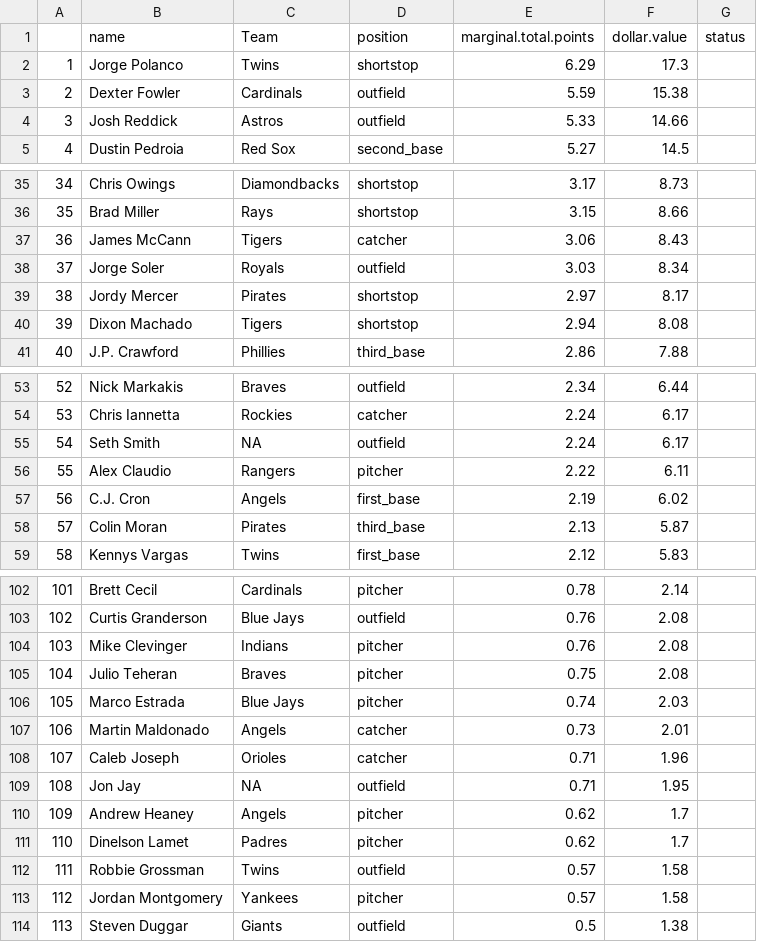
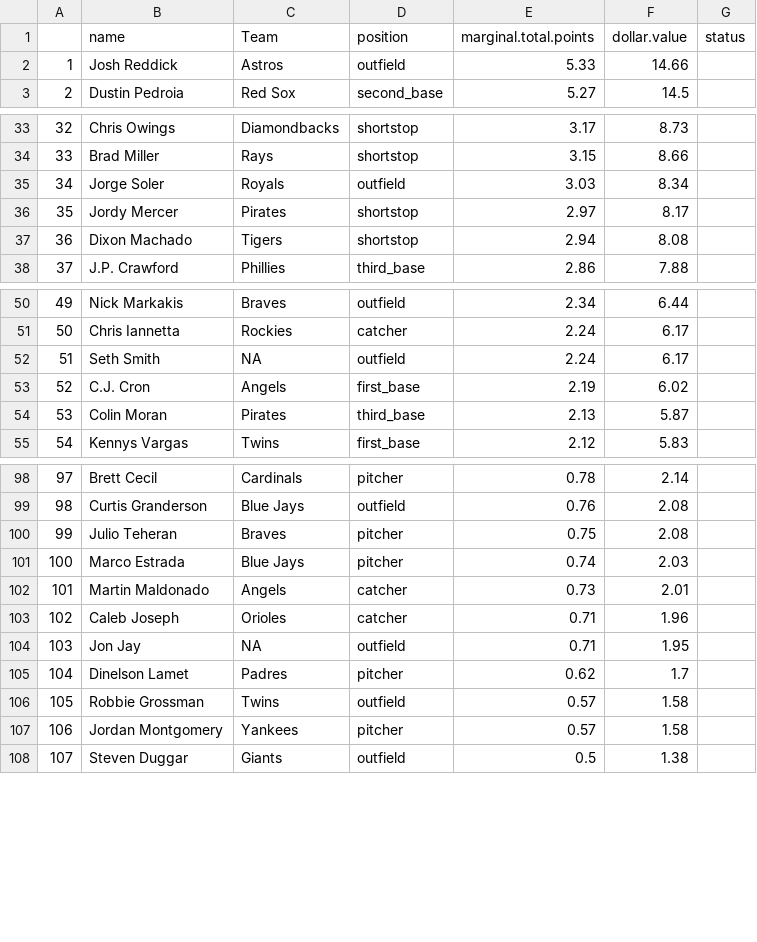
Before and after one commit to seanwllms/Fantasy2020, a CSV file: bestremaining.csv, drawn as a sheet; only a part is shown, gaps mark what is left out; removed rows and columns are numbered as before the commit, all else as after; the diff covers the shown part only; the diff names each change by its address in the sheet, - before the commit and + after, or states it on an @@ line.

Commit message:
more picks and also added delta table to calculate equity

```diff
--- a/bestremaining.csv
+++ b/bestremaining.csv
-row 2: 1 | Jorge Polanco | Twins | shortstop | 6.29 | 17.3
-row 3: 2 | Dexter Fowler | Cardinals | outfield | 5.59 | 15.38
@@ column A renumbered from row 2 down @@
-row 37: 36 | James McCann | Tigers | catcher | 3.06 | 8.43
-row 56: 55 | Alex Claudio | Rangers | pitcher | 2.22 | 6.11
-row 104: 103 | Mike Clevinger | Indians | pitcher | 0.76 | 2.08
-row 110: 109 | Andrew Heaney | Angels | pitcher | 0.62 | 1.7
```
Also changed, not shown: 1 removed row elsewhere in this file, draftpicks.csv, hitter_projections.csv, 8 other files.
